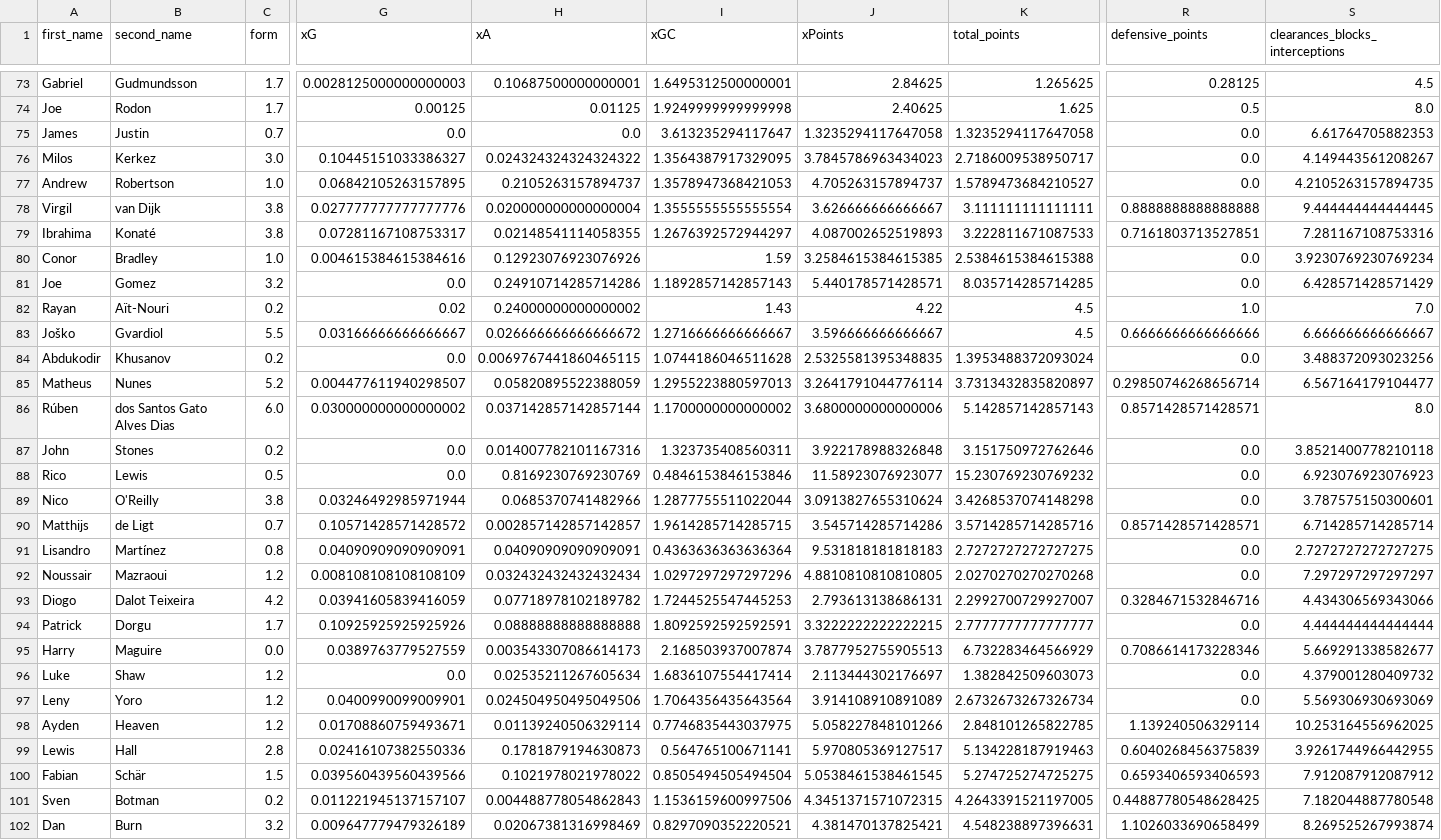
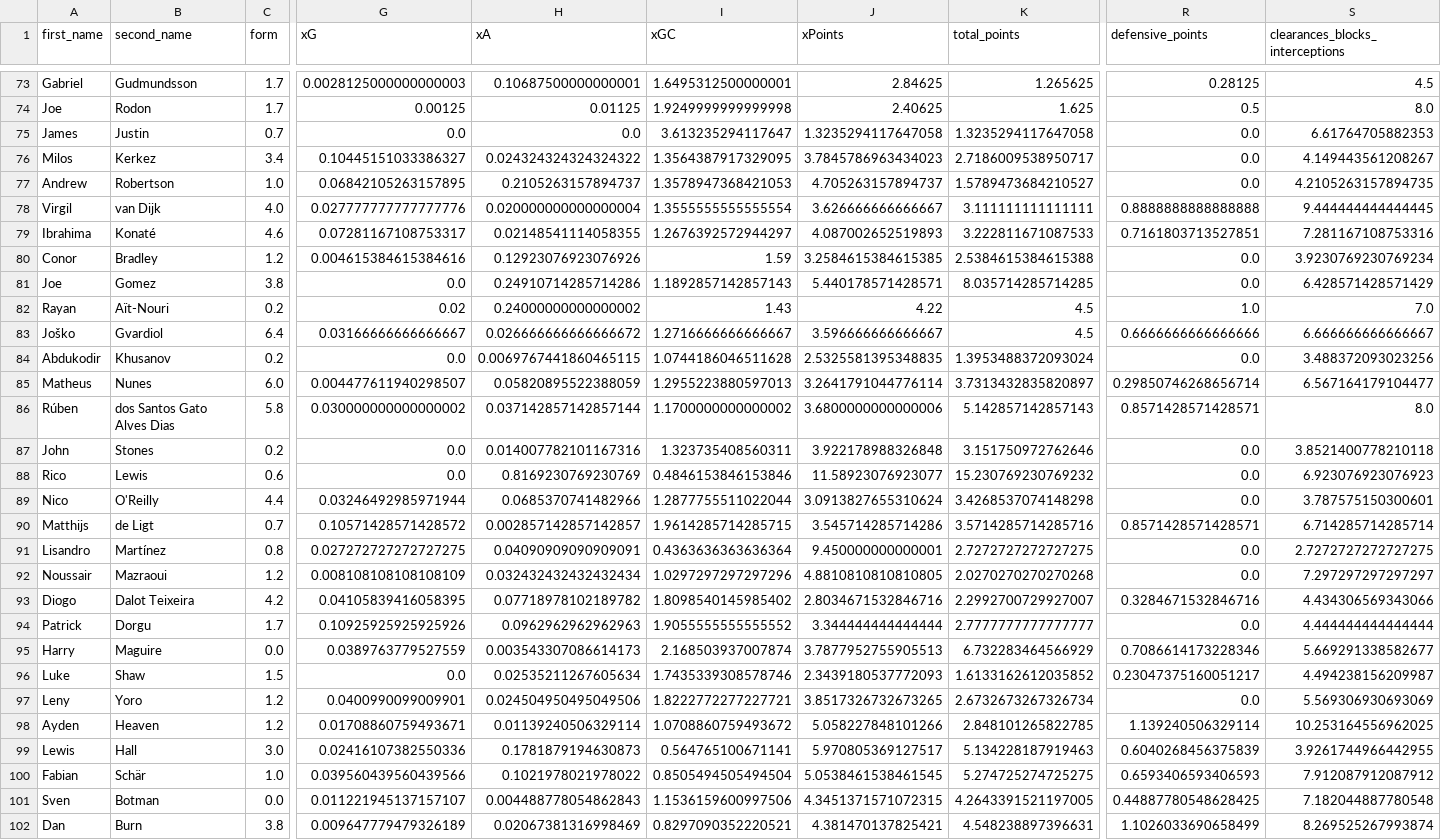
Before and after one commit to sarthakk88/FPL-StatsHub, a CSV file: data/defenders_away.csv, drawn as a sheet; only a part is shown, gaps mark what is left out; the diff covers the shown part only; the diff names each change by its address in the sheet, - before the commit and + after, or states it on an @@ line.

```diff
--- a/data/defenders_away.csv
+++ b/data/defenders_away.csv
-C76 (form): 3.0
+C76 (form): 3.4
-C78 (form): 3.8
+C78 (form): 4.0
-C79 (form): 3.8
+C79 (form): 4.6
-C80 (form): 1.0
+C80 (form): 1.2
-C81 (form): 3.2
+C81 (form): 3.8
-C83 (form): 5.5
+C83 (form): 6.4
-C85 (form): 5.2
+C85 (form): 6.0
-C86 (form): 6.0
+C86 (form): 5.8
-C88 (form): 0.5
+C88 (form): 0.6
-C89 (form): 3.8
+C89 (form): 4.4
-G91 (xG): 0.04090909090909091
+G91 (xG): 0.027272727272727275
-J91 (xPoints): 9.531818181818183
+J91 (xPoints): 9.450000000000001
-G93 (xG): 0.03941605839416059
+G93 (xG): 0.04105839416058395
-I93 (xGC): 1.7244525547445253
+I93 (xGC): 1.8098540145985402
-J93 (xPoints): 2.793613138686131
+J93 (xPoints): 2.8034671532846716
-H94 (xA): 0.08888888888888888
+H94 (xA): 0.0962962962962963
-I94 (xGC): 1.8092592592592591
+I94 (xGC): 1.9055555555555552
-J94 (xPoints): 3.3222222222222215
+J94 (xPoints): 3.344444444444444
-C96 (form): 1.2
+C96 (form): 1.5
-I96 (xGC): 1.6836107554417414
+I96 (xGC): 1.7435339308578746
-J96 (xPoints): 2.113444302176697
+J96 (xPoints): 2.3439180537772093
-K96 (total_points): 1.382842509603073
+K96 (total_points): 1.6133162612035852
-R96 (defensive_points): 0.0
+R96 (defensive_points): 0.23047375160051217
-S96 (clearances_blocks_interceptions): 4.379001280409732
+S96 (clearances_blocks_interceptions): 4.494238156209987
-I97 (xGC): 1.7064356435643564
+I97 (xGC): 1.8222772277227721
-J97 (xPoints): 3.914108910891089
+J97 (xPoints): 3.8517326732673265
-I98 (xGC): 0.7746835443037975
+I98 (xGC): 1.0708860759493672
-C99 (form): 2.8
+C99 (form): 3.0
-C100 (form): 1.5
+C100 (form): 1.0
-C101 (form): 0.2
+C101 (form): 0.0
-C102 (form): 3.2
+C102 (form): 3.8
```
Also changed, not shown: 129 edited cells elsewhere in this file, data/defenders_all.csv, data/defenders_home.csv, 27 other files.
